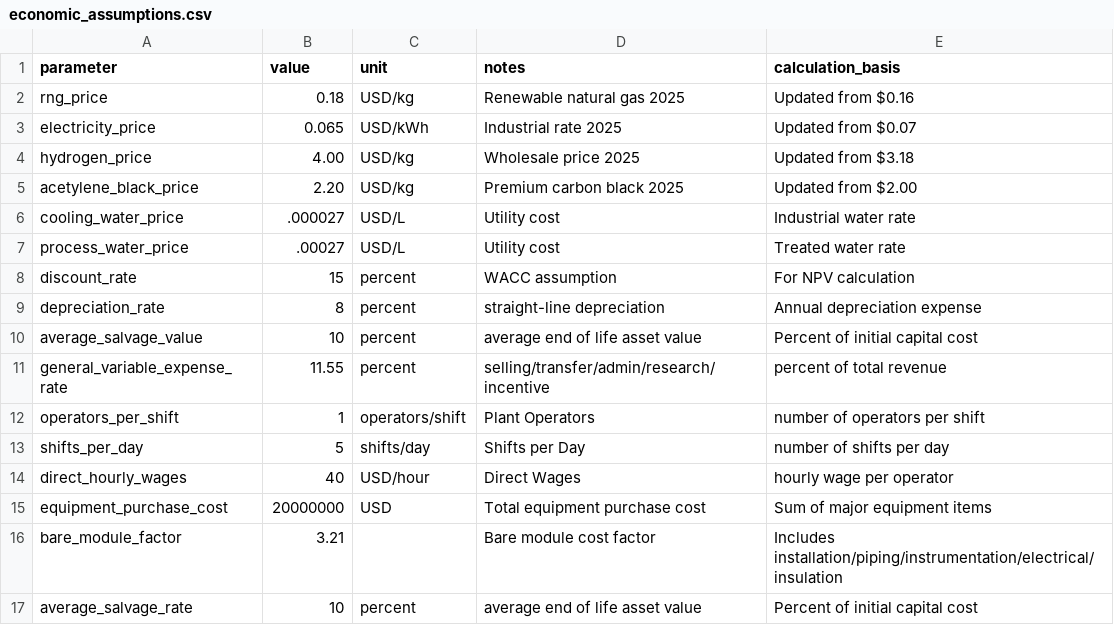
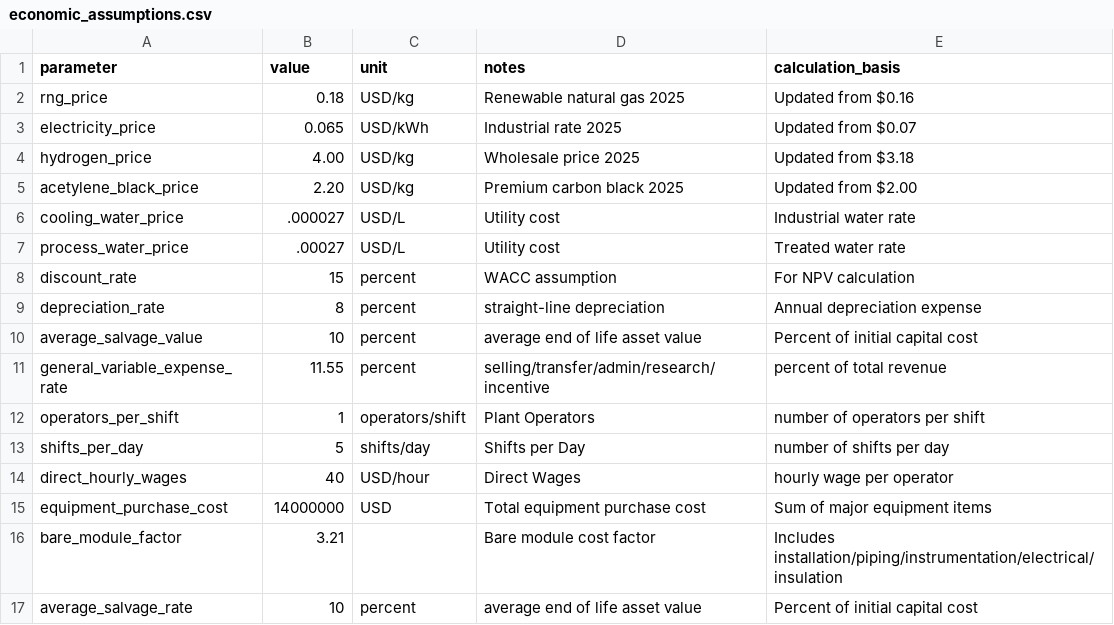
Before and after one commit to adam-ritter/hydrogen-production-TEA, a CSV file: data/economic_assumptions.csv, drawn as a sheet.

Commit message:
csv updates

```diff
--- a/data/economic_assumptions.csv
+++ b/data/economic_assumptions.csv
@@ -14,3 +14,3 @@ shifts_per_day,5,shifts/day,Shifts per Day,number of shifts per day
 direct_hourly_wages,40,USD/hour,Direct Wages,hourly wage per operator
-equipment_purchase_cost,20000000,USD,Total equipment purchase cost,Sum of major equipment items
+equipment_purchase_cost,14000000,USD,Total equipment purchase cost,Sum of major equipment items
 bare_module_factor,3.21,,Bare module cost factor,Includes installation/piping/instrumentation/electrical/insulation
```
